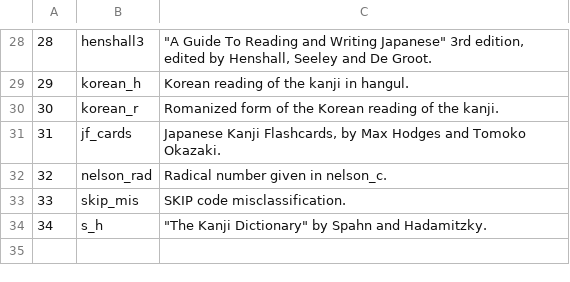
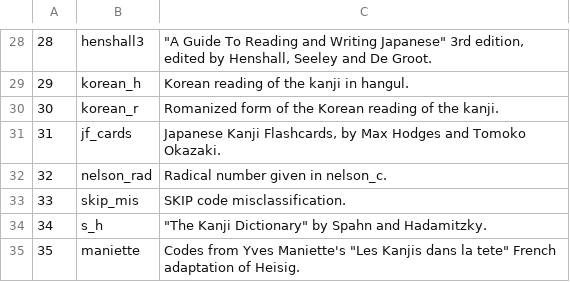
Before and after one commit to gabriel4649/JMdictDB, a CSV file: pg/data/kwcinf.csv, drawn as a sheet; only a part is shown, gaps mark what is left out; the diff names each change by its address in the sheet, - before the commit and + after, or states it on an @@ line.

```diff
--- a/pg/data/kwcinf.csv
+++ b/pg/data/kwcinf.csv
+row 35: 35 | maniette | Codes from Yves Maniette's "Les Kanjis dans la tete" French adaptation of Heisig.
```
Also changed, not shown: 12 other files.
